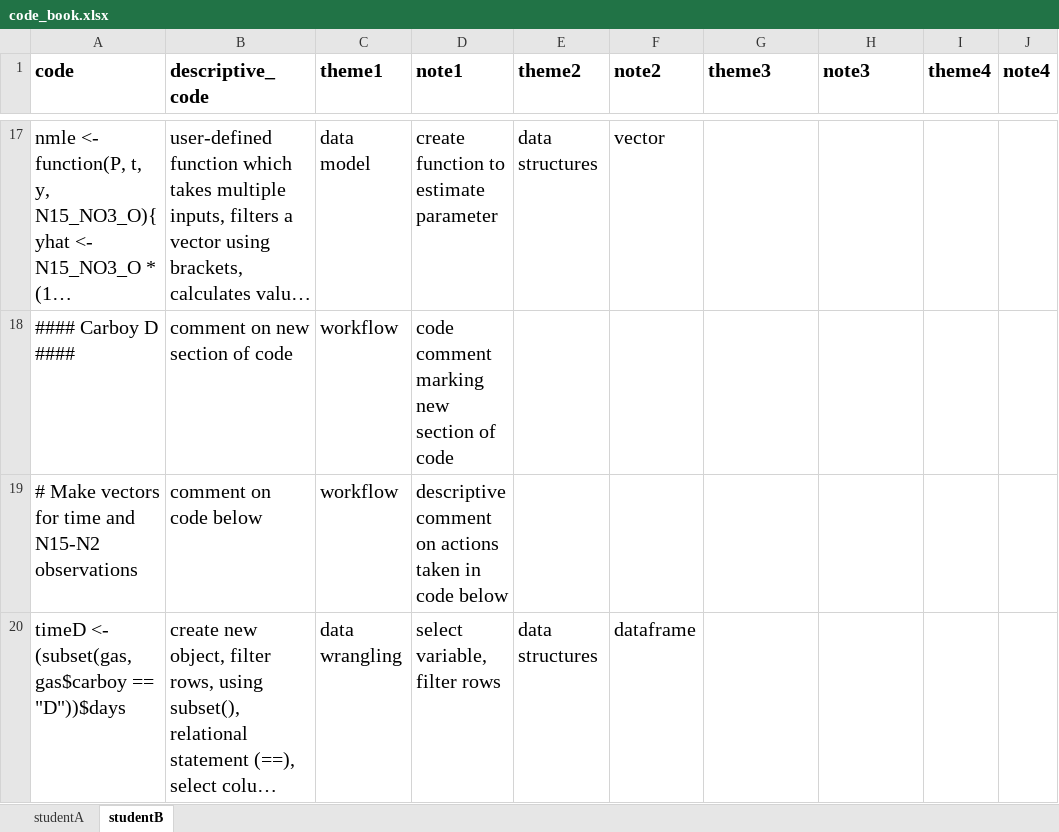
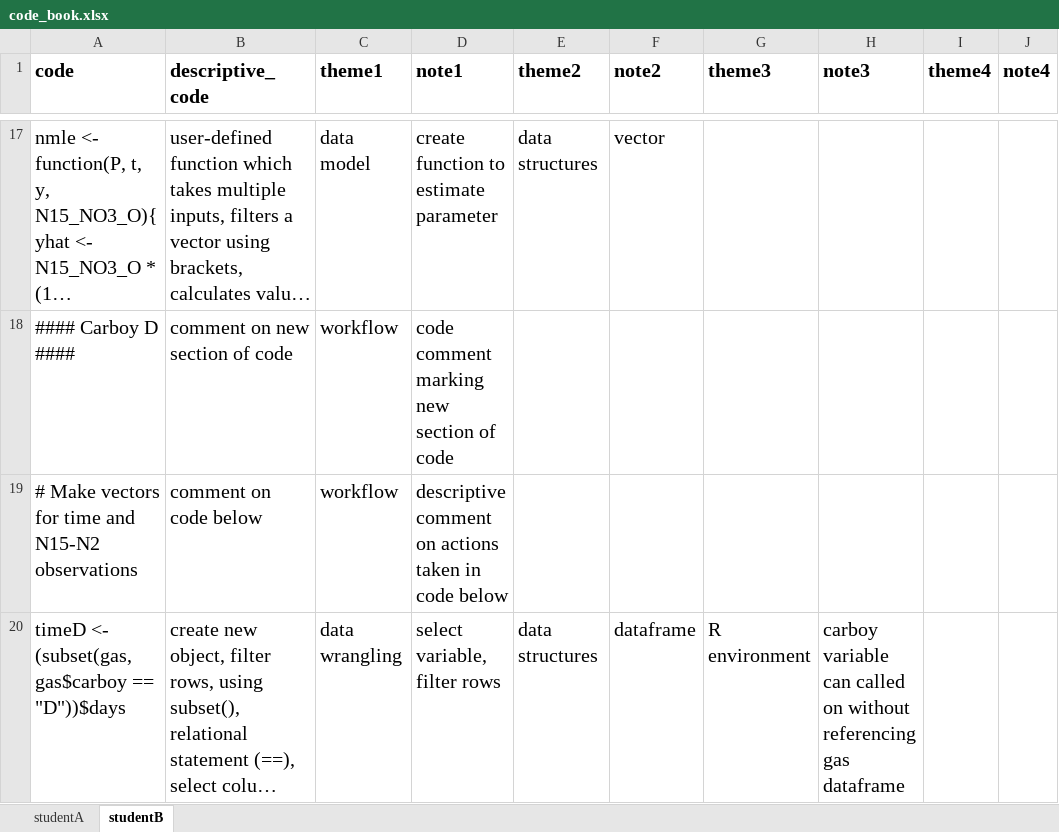
Before and after one commit to atheobold/QDA-tutorial-website, an Excel workbook: data/code_book.xlsx, sheet studentB, drawn as a sheet; only a part is shown, gaps mark what is left out; long unchanged cells end in …; values as stored, in another font and other column widths than the file's, no borders; the diff covers the shown part only; the diff names each change by its address in the sheet, - before the commit and + after, or states it on an @@ line.

Commit message:
add R envir to Student B subset code

```diff
--- a/data/code_book.xlsx (sheet studentB)
+++ b/data/code_book.xlsx (sheet studentB)
-G20 (theme3): (empty)
+G20 (theme3): R environment
-H20 (note3): (empty)
+H20 (note3): carboy variable can called on without referencing gas dataframe
```
Also changed, not shown: 4 edited cells elsewhere in this sheet.
